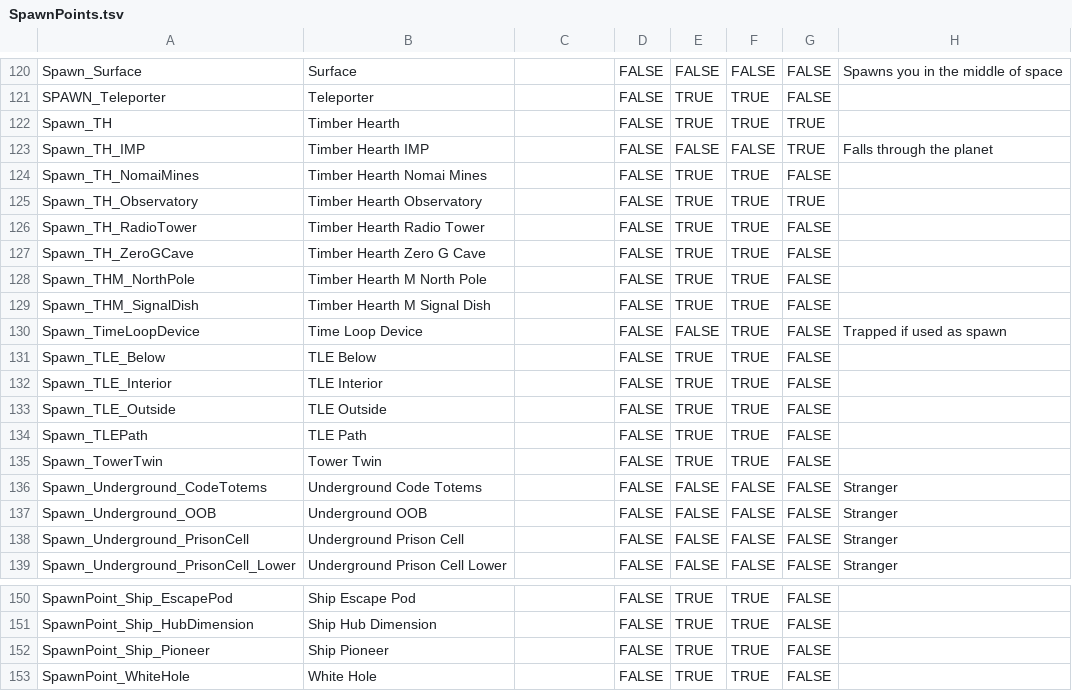
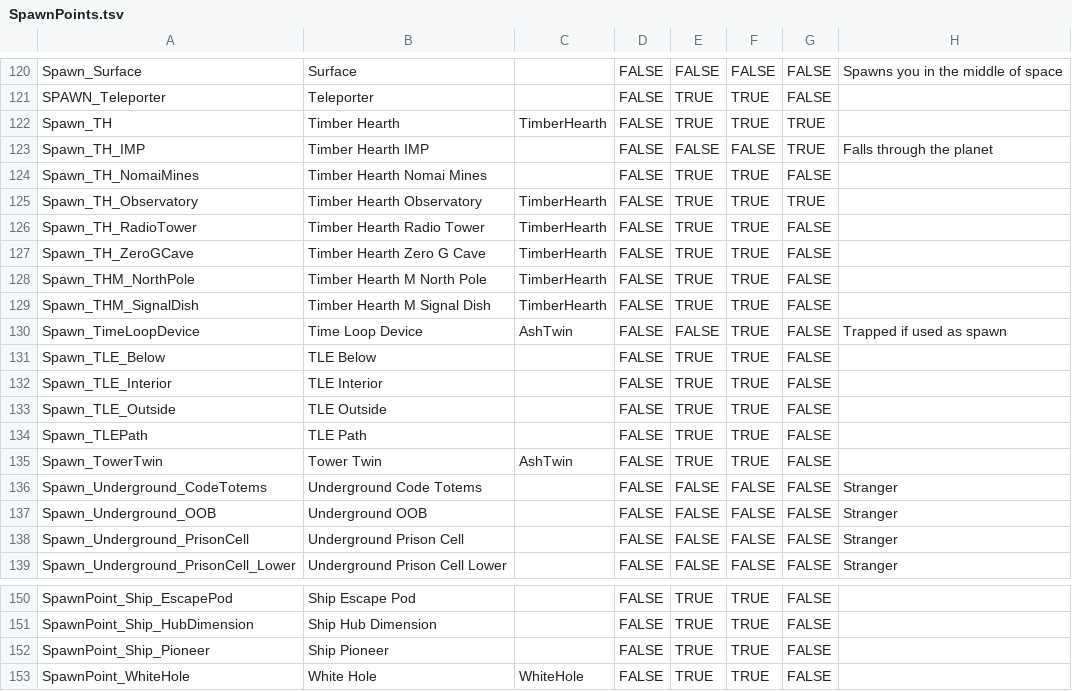
Before and after one commit to bucketon/OWRandomSpeedrun, a TSV file: NomaiGrandPrix/SpawnPoints.tsv, drawn as a sheet; only a part is shown, gaps mark what is left out.

Commit message:
Adding planet icons to spawn list and removing alphabetical sorting

```diff
--- a/NomaiGrandPrix/SpawnPoints.tsv
+++ b/NomaiGrandPrix/SpawnPoints.tsv
@@ -121,11 +121,11 @@ Spawn_Surface	Surface		FALSE	FALSE	FALSE	FALSE	Spawns you in the middle of space
 SPAWN_Teleporter	Teleporter		FALSE	TRUE	TRUE	FALSE	
-Spawn_TH	Timber Hearth		FALSE	TRUE	TRUE	TRUE	
+Spawn_TH	Timber Hearth	TimberHearth	FALSE	TRUE	TRUE	TRUE	
 Spawn_TH_IMP	Timber Hearth IMP		FALSE	FALSE	FALSE	TRUE	Falls through the planet
 Spawn_TH_NomaiMines	Timber Hearth Nomai Mines		FALSE	TRUE	TRUE	FALSE	
-Spawn_TH_Observatory	Timber Hearth Observatory		FALSE	TRUE	TRUE	TRUE	
-Spawn_TH_RadioTower	Timber Hearth Radio Tower		FALSE	TRUE	TRUE	FALSE	
-Spawn_TH_ZeroGCave	Timber Hearth Zero G Cave		FALSE	TRUE	TRUE	FALSE	
-Spawn_THM_NorthPole	Timber Hearth M North Pole		FALSE	TRUE	TRUE	FALSE	
-Spawn_THM_SignalDish	Timber Hearth M Signal Dish		FALSE	TRUE	TRUE	FALSE	
-Spawn_TimeLoopDevice	Time Loop Device		FALSE	FALSE	TRUE	FALSE	Trapped if used as spawn
+Spawn_TH_Observatory	Timber Hearth Observatory	TimberHearth	FALSE	TRUE	TRUE	TRUE	
+Spawn_TH_RadioTower	Timber Hearth Radio Tower	TimberHearth	FALSE	TRUE	TRUE	FALSE	
+Spawn_TH_ZeroGCave	Timber Hearth Zero G Cave	TimberHearth	FALSE	TRUE	TRUE	FALSE	
+Spawn_THM_NorthPole	Timber Hearth M North Pole	TimberHearth	FALSE	TRUE	TRUE	FALSE	
+Spawn_THM_SignalDish	Timber Hearth M Signal Dish	TimberHearth	FALSE	TRUE	TRUE	FALSE	
+Spawn_TimeLoopDevice	Time Loop Device	AshTwin	FALSE	FALSE	TRUE	FALSE	Trapped if used as spawn
 Spawn_TLE_Below	TLE Below		FALSE	TRUE	TRUE	FALSE	
@@ -134,3 +134,3 @@ Spawn_TLE_Outside	TLE Outside		FALSE	TRUE	TRUE	FALSE
 Spawn_TLEPath	TLE Path		FALSE	TRUE	TRUE	FALSE	
-Spawn_TowerTwin	Tower Twin		FALSE	TRUE	TRUE	FALSE	
+Spawn_TowerTwin	Tower Twin	AshTwin	FALSE	TRUE	TRUE	FALSE	
 Spawn_Underground_CodeTotems	Underground Code Totems		FALSE	FALSE	FALSE	FALSE	Stranger
@@ -152,2 +152,2 @@ SpawnPoint_Ship_HubDimension	Ship Hub Dimension		FALSE	TRUE	TRUE	FALSE
 SpawnPoint_Ship_Pioneer	Ship Pioneer		FALSE	TRUE	TRUE	FALSE	
-SpawnPoint_WhiteHole	White Hole		FALSE	TRUE	TRUE	FALSE	
+SpawnPoint_WhiteHole	White Hole	WhiteHole	FALSE	TRUE	TRUE	FALSE	
```
Also changed, not shown: 42 other files.
